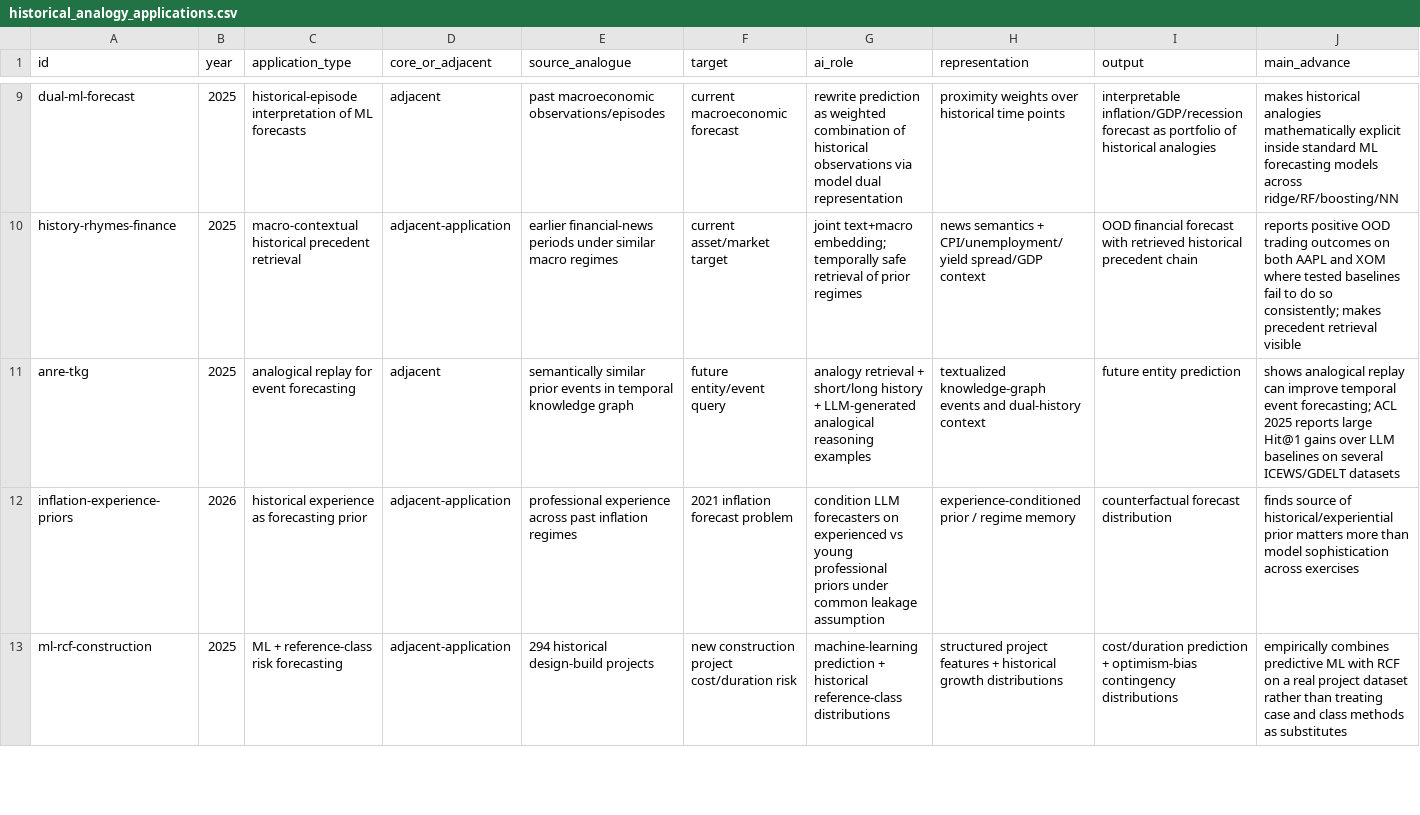
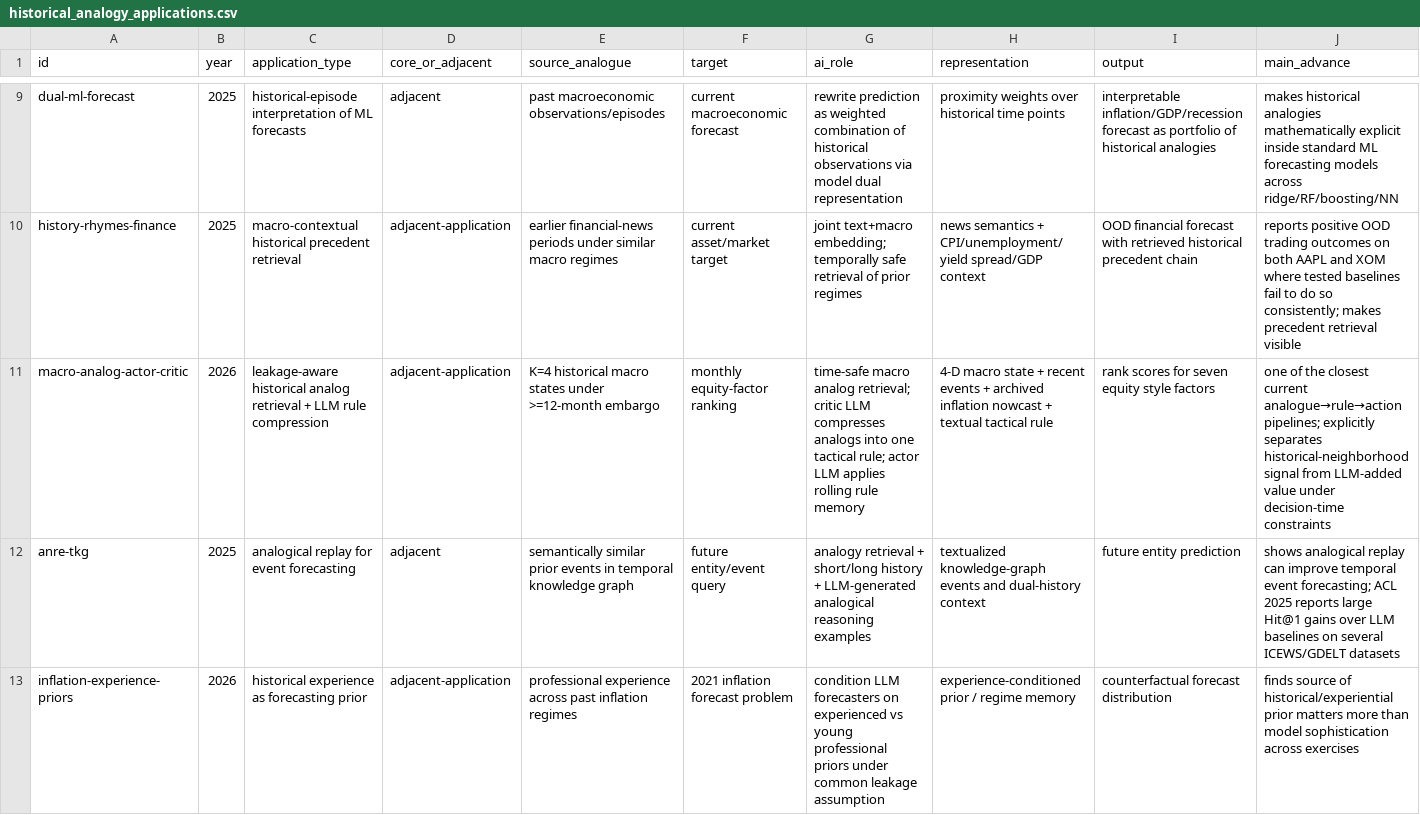
Before and after one commit to zhhos98-cell/Analogical_reasoing, a CSV file: data/historical_analogy_applications.csv, drawn as a sheet; only a part is shown, gaps mark what is left out; the shorter side is filled out with more unchanged rows; rows hold the shown columns only; the diff names each change by its address in the sheet, - before the commit and + after, or states it on an @@ line.

Commit message:
Add leakage-aware macro-analog actor-critic

```diff
--- a/data/historical_analogy_applications.csv
+++ b/data/historical_analogy_applications.csv
+row 11: macro-analog-actor-critic | 2026 | leakage-aware historical analog retrieval + LLM rule compression | adjacent-application | K=4 historical macro states under >=12-month embargo | monthly equity-factor ranking | time-safe macro analog retrieval; critic LLM compresses analogs into one tactical rule; actor LLM applies rolling rule memory | 4-D macro state + recent events + archived inflation nowcast + textual tactical rule | rank scores for seven equity style factors | one of the closest current analogue→rule→action pipelines; explicitly separates historical-neighborhood signal from LLM-added value under decision-time constraints
```
